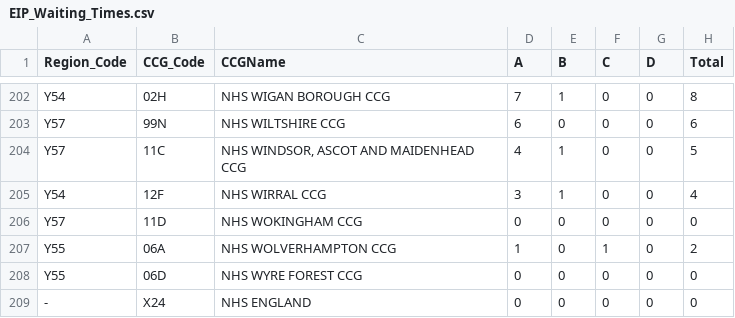
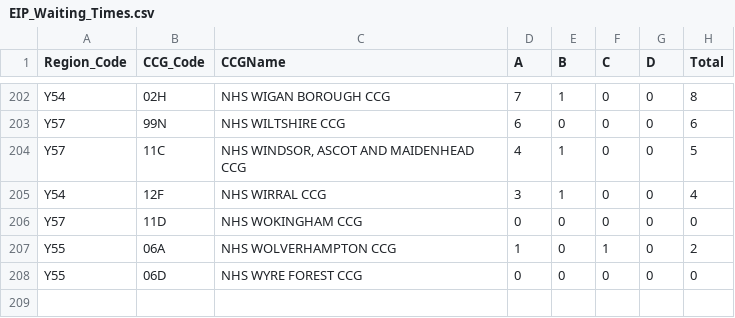
Before and after one commit to ONSdigital/mental-health-dashboard, a CSV file: src/r/data/EIP_Waiting_Times.csv, drawn as a sheet; only a part is shown, gaps mark what is left out.

Commit message:
delete england row

```diff
--- a/src/r/data/EIP_Waiting_Times.csv
+++ b/src/r/data/EIP_Waiting_Times.csv
@@ -208,2 +208 @@ Y55,06A,NHS WOLVERHAMPTON CCG,1,0,1,0,2
 Y55,06D,NHS WYRE FOREST CCG,0,0,0,0,0
--,X24,NHS ENGLAND,0,0,0,0,0
```
